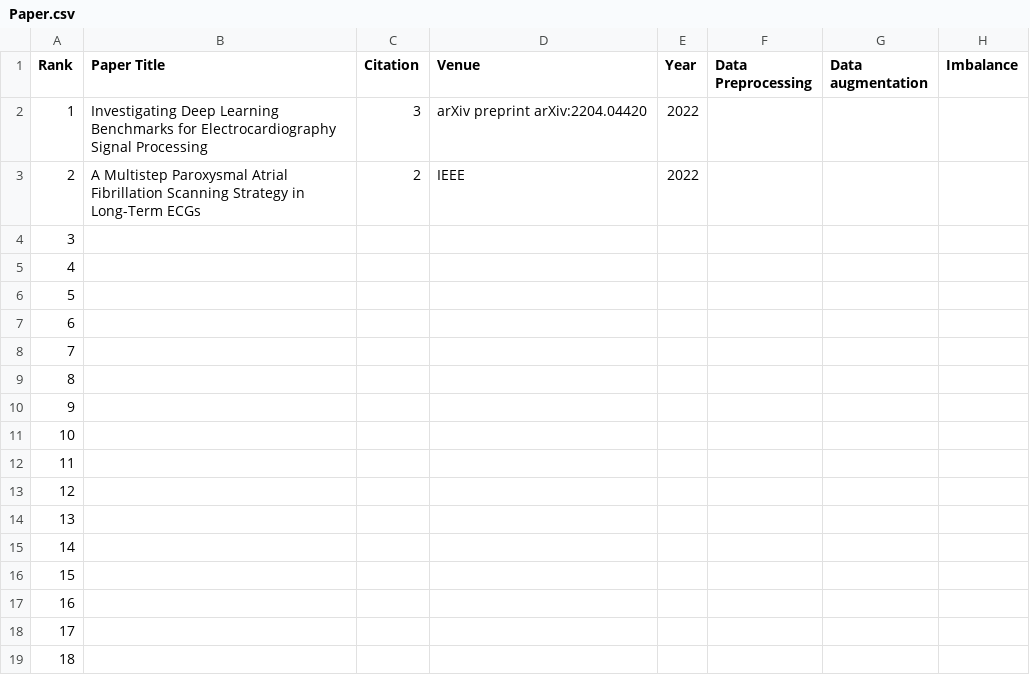
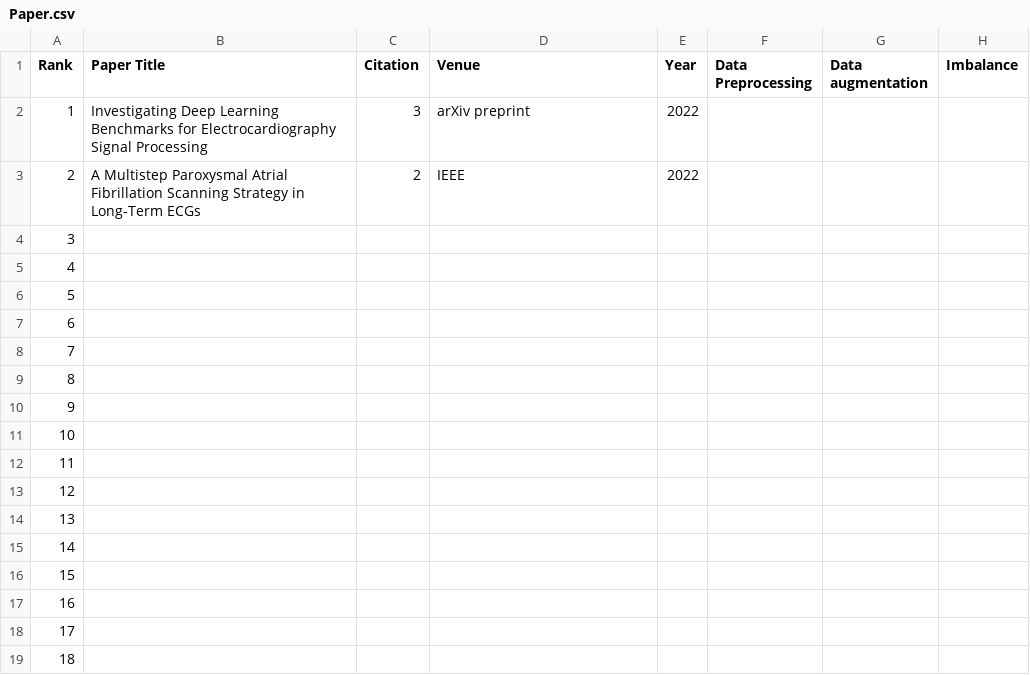
Before and after one commit to leijsen/PAF, a CSV file: Paper.csv, drawn as a sheet; only a part is shown; the diff names each change by its address in the sheet, - before the commit and + after, or states it on an @@ line.

Commit message:
Update Paper.csv

```diff
--- a/Paper.csv
+++ b/Paper.csv
-D2 (Venue): arXiv preprint arXiv:2204.04420
+D2 (Venue): arXiv preprint
```
